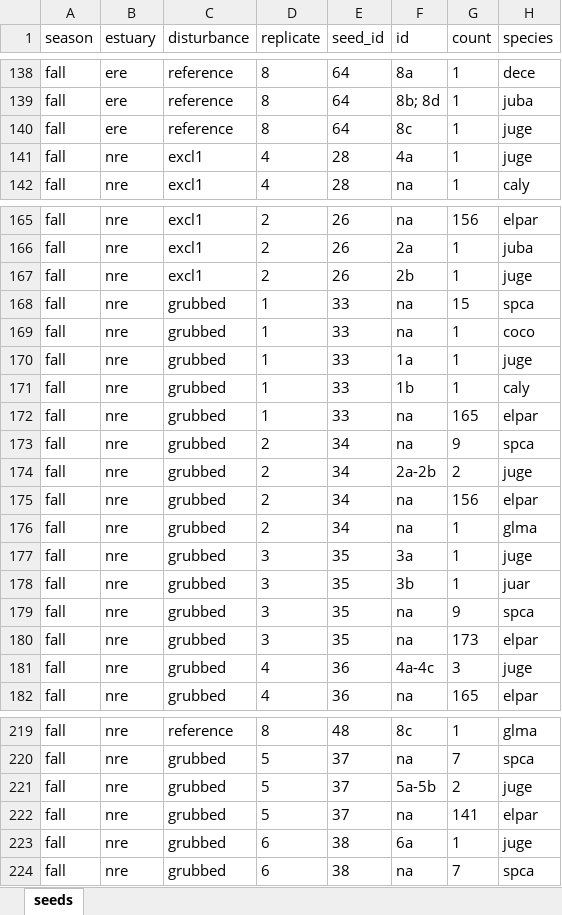
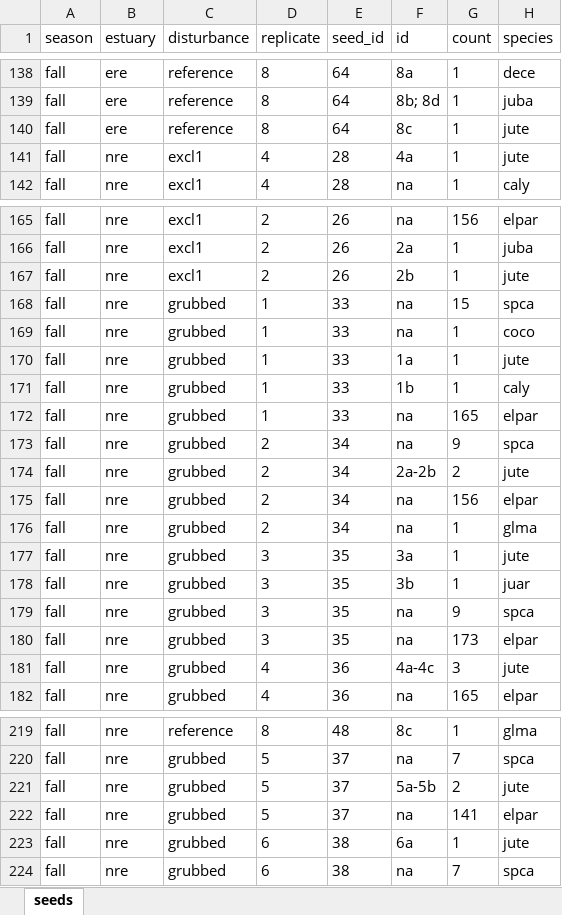
Before and after one commit to stefanielane/HabitatRecovery, an Excel workbook: seeds.xlsx, sheet seeds, drawn as a sheet; only a part is shown, gaps mark what is left out; values as stored, in another font and other column widths than the file's, no borders; the diff covers the shown part only; the diff names each change by its address in the sheet, - before the commit and + after, or states it on an @@ line.

```diff
--- a/seeds.xlsx (sheet seeds)
+++ b/seeds.xlsx (sheet seeds)
-H140:H141 (species): juge
+H140:H141 (species): jute
-H167 (species): juge
+H167 (species): jute
-H170 (species): juge
+H170 (species): jute
-H174 (species): juge
+H174 (species): jute
-H177 (species): juge
+H177 (species): jute
-H181 (species): juge
+H181 (species): jute
-H221 (species): juge
+H221 (species): jute
-H223 (species): juge
+H223 (species): jute
```
Also changed, not shown: 26 edited cells elsewhere in this sheet, mie_raw-METADATA.xlsx, seeds-METADATA.xlsx, 16 other files.
